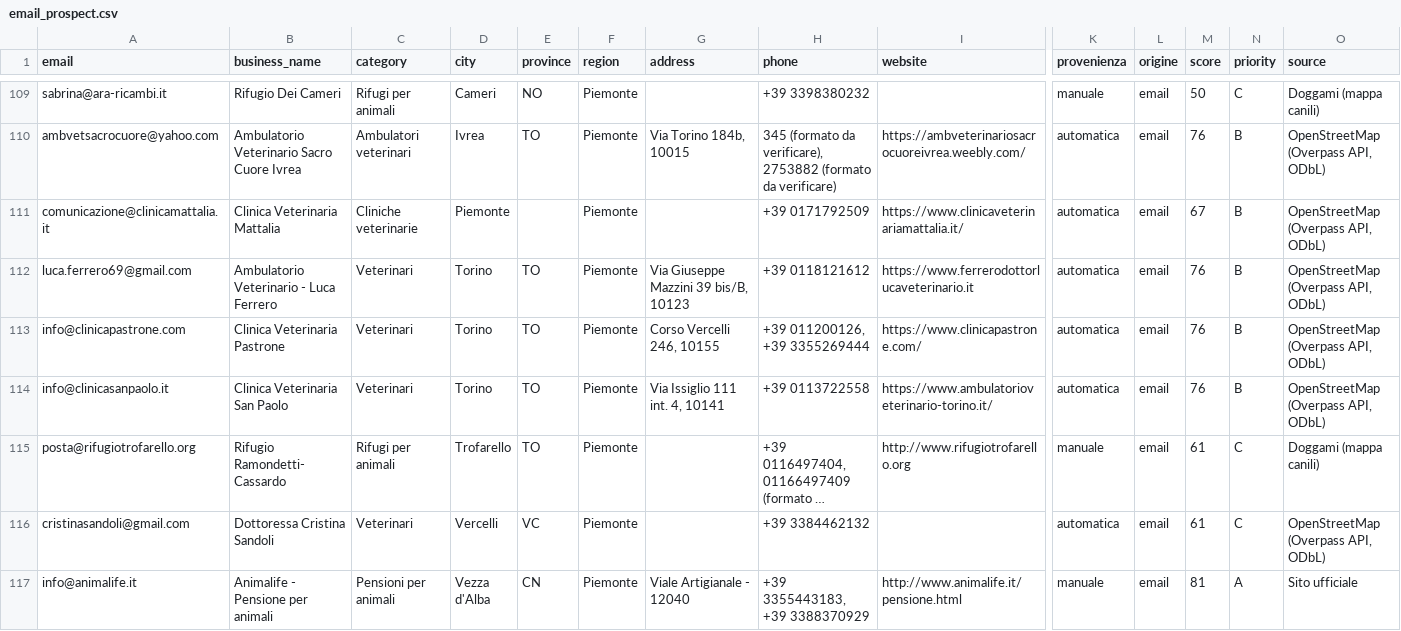
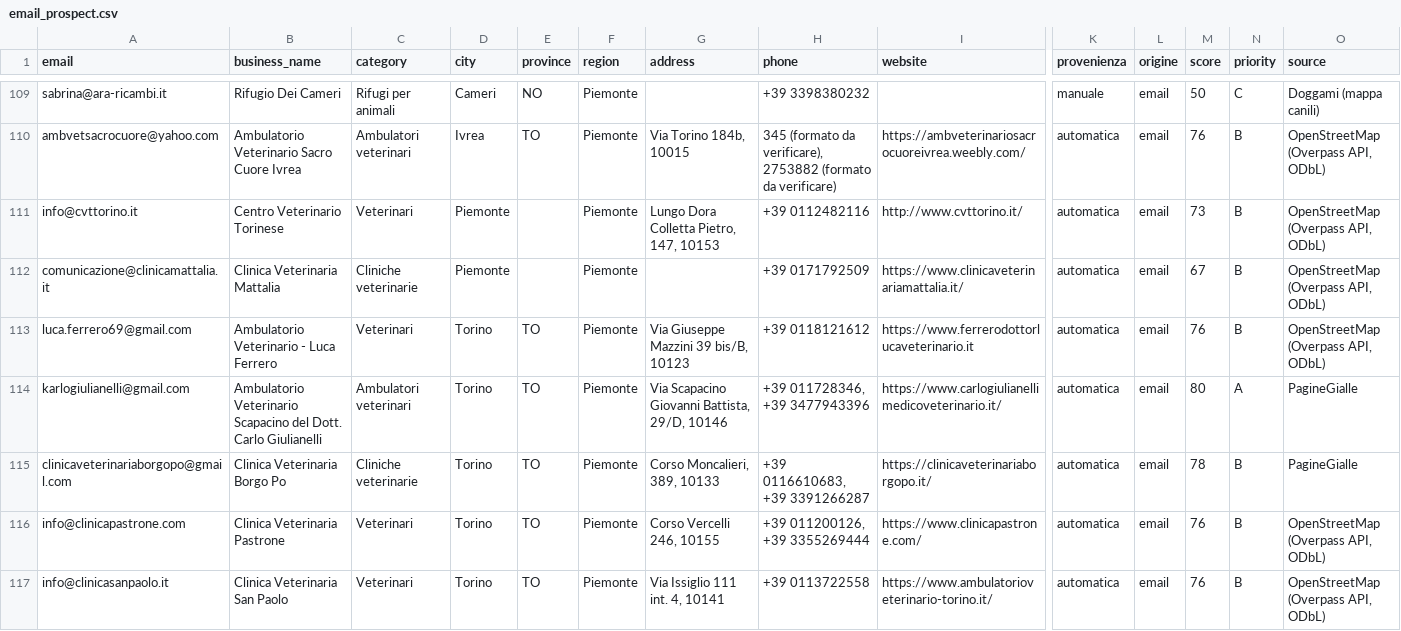
Before and after one commit to lucaiolienrico/prova, a CSV file: prospecting/output/email_prospect.csv, drawn as a sheet; only a part is shown, gaps mark what is left out; the shorter side is filled out with more unchanged rows; long unchanged cells end in …; rows hold the shown columns only; the diff names each change by its address in the sheet, - before the commit and + after, or states it on an @@ line.

```diff
--- a/prospecting/output/email_prospect.csv
+++ b/prospecting/output/email_prospect.csv
+row 111: info@cvttorino.it | Centro Veterinario Torinese | Veterinari | Piemonte |  | Piemonte | Lungo Dora Colletta Pietro, 147, 10153 | +39 0112482116 | http://www.cvttorino.it/ | automatica | email | 73 | B | OpenStreetMap (Overpass API, ODbL)
+row 114: karlogiulianelli@gmail.com | Ambulatorio Veterinario Scapacino del Dott. Carlo Giulianelli | Ambulatori veterinari | Torino | TO | Piemonte | Via Scapacino Giovanni Battista, 29/D, 10146 | +39 011728346, +39 3477943396 | https://www.carlogiulianellimedicoveterinario.it/ | automatica | email | 80 | A | PagineGialle
+row 115: clinicaveterinariaborgopo@gmail.com | Clinica Veterinaria Borgo Po | Cliniche veterinarie | Torino | TO | Piemonte | Corso Moncalieri, 389, 10133 | +39 0116610683, +39 3391266287 | https://clinicaveterinariaborgopo.it/ | automatica | email | 78 | B | PagineGialle
```
Also changed, not shown: prospecting/output/piemonte_vet_emails.csv, prospecting/output/shortlist_AB.csv, 12 other files.
